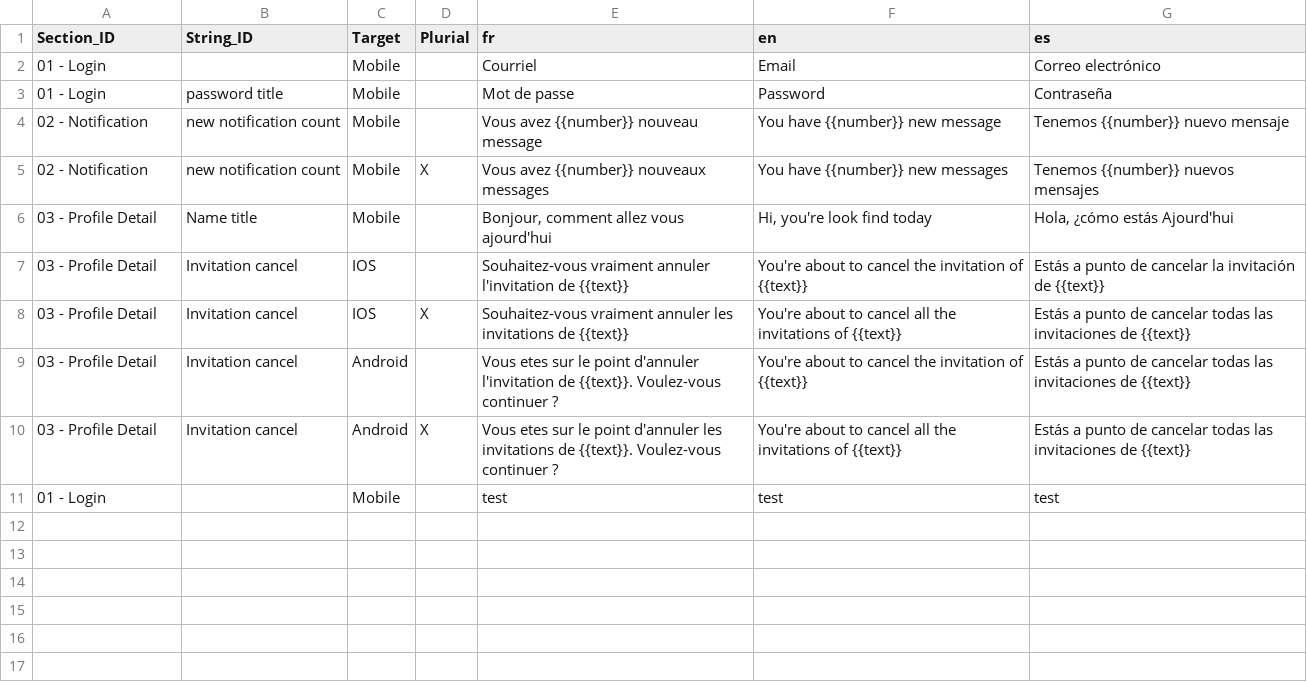
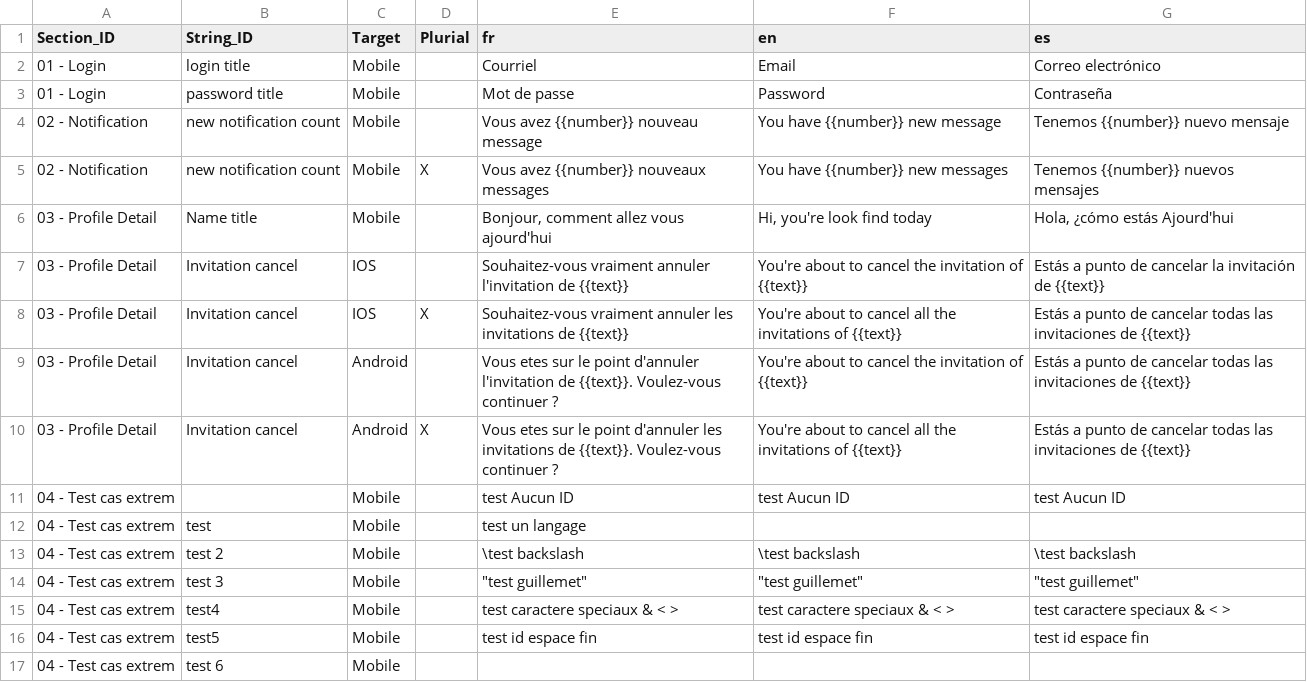
Before and after one commit to helsing45/Copydeck, a CSV file: Copy-deck V2 (WIP).csv, drawn as a sheet.

```diff
--- a/Copy-deck V2 (WIP).csv
+++ b/Copy-deck V2 (WIP).csv
@@ -1,3 +1,3 @@
 Section_ID,String_ID,Target,Plurial,fr,en,es
-01 - Login,,Mobile,,Courriel,Email,Correo electrónico
+01 - Login,login title,Mobile,,Courriel,Email,Correo electrónico
 01 - Login,password title,Mobile,,Mot de passe,Password,Contraseña
@@ -10,2 +10,8 @@ Section_ID,String_ID,Target,Plurial,fr,en,es
 03 - Profile Detail,Invitation cancel,Android,X,Vous etes sur le point d'annuler les invitations de {{text}}. Voulez-vous continuer ?,You're about to cancel all the invitations of {{text}},Estás a punto de cancelar todas las invitaciones de {{text}}
-01 - Login,,Mobile,,test,test,test
+04 - Test cas extrem,,Mobile,,test Aucun ID,test Aucun ID,test Aucun ID
+04 - Test cas extrem,test,Mobile,,test un langage,,
+04 - Test cas extrem,test 2,Mobile,,\test backslash,\test backslash,\test backslash
+04 - Test cas extrem,test 3,Mobile,,"""test guillemet""","""test guillemet""","""test guillemet"""
+04 - Test cas extrem,test4,Mobile,,test caractere speciaux & < >,test caractere speciaux & < >,test caractere speciaux & < >
+04 - Test cas extrem,test5 ,Mobile,,test id espace fin,test id espace fin,test id espace fin
+04 - Test cas extrem,test 6,Mobile,,,,
```
Also changed, not shown: 3 other files.
